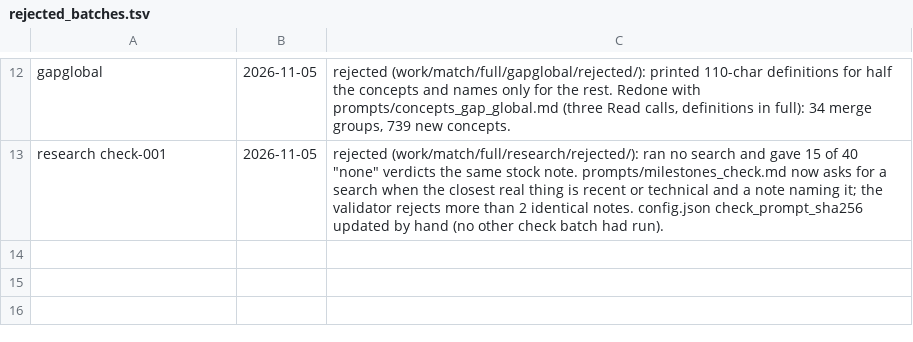
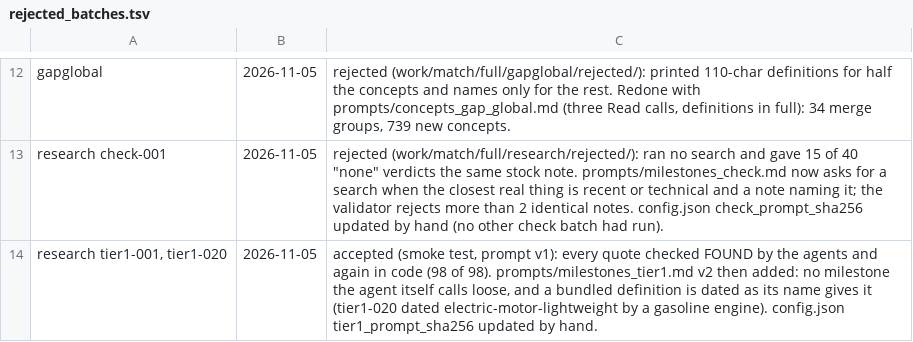
Before and after one commit to bhoult/prognosticator-awards, a TSV file: runs/match/rejected_batches.tsv, drawn as a sheet; only a part is shown, gaps mark what is left out.

```diff
--- a/runs/match/rejected_batches.tsv
+++ b/runs/match/rejected_batches.tsv
@@ -13 +13,2 @@ gapglobal	2026-11-05	rejected (work/match/full/gapglobal/rejected/): printed 110
 research check-001	2026-11-05	rejected (work/match/full/research/rejected/): ran no search and gave 15 of 40 "none" verdicts the same stock note. prompts/milestones_check.md now asks for a search when the closest real thing is recent or technical and a note naming it; the validator rejects more than 2 identical notes. config.json check_prompt_sha256 updated by hand (no other check batch had run).
+research tier1-001, tier1-020	2026-11-05	accepted (smoke test, prompt v1): every quote checked FOUND by the agents and again in code (98 of 98). prompts/milestones_tier1.md v2 then added: no milestone the agent itself calls loose, and a bundled definition is dated as its name gives it (tier1-020 dated electric-motor-lightweight by a gasoline engine). config.json tier1_prompt_sha256 updated by hand.
```
Also changed, not shown: runs/match/usage.tsv, 5 other files.
